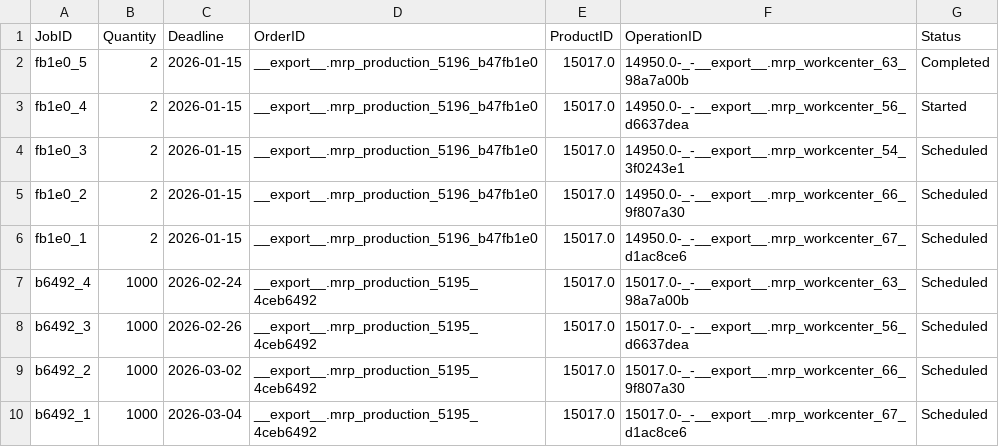
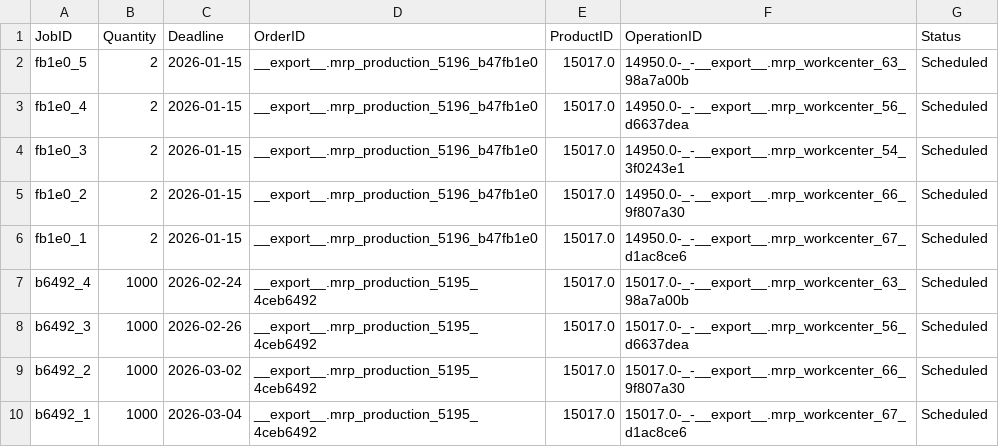
Before and after one commit to muratfirat78/ProductionPlanning, a CSV file: UseCases/TBRM Machining BV/Jobs_20260109-081206.csv, drawn as a sheet.

```diff
--- a/UseCases/TBRM Machining BV/Jobs_20260109-081206.csv
+++ b/UseCases/TBRM Machining BV/Jobs_20260109-081206.csv
@@ -1,4 +1,4 @@
 JobID,Quantity,Deadline,OrderID,ProductID,OperationID,Status
-fb1e0_5,2,2026-01-15,__export__.mrp_production_5196_b47fb1e0,15017.0,14950.0-_-__export__.mrp_workcenter_63_98a7a00b,Completed
-fb1e0_4,2,2026-01-15,__export__.mrp_production_5196_b47fb1e0,15017.0,14950.0-_-__export__.mrp_workcenter_56_d6637dea,Started
+fb1e0_5,2,2026-01-15,__export__.mrp_production_5196_b47fb1e0,15017.0,14950.0-_-__export__.mrp_workcenter_63_98a7a00b,Scheduled
+fb1e0_4,2,2026-01-15,__export__.mrp_production_5196_b47fb1e0,15017.0,14950.0-_-__export__.mrp_workcenter_56_d6637dea,Scheduled
 fb1e0_3,2,2026-01-15,__export__.mrp_production_5196_b47fb1e0,15017.0,14950.0-_-__export__.mrp_workcenter_54_3f0243e1,Scheduled
```
Also changed, not shown: UseCases/TBRM Machining BV/TBRM Machining BV_Period_2026-01-08_2026-02-06-Schedule_20260109-081206.csv, 11 other files.
